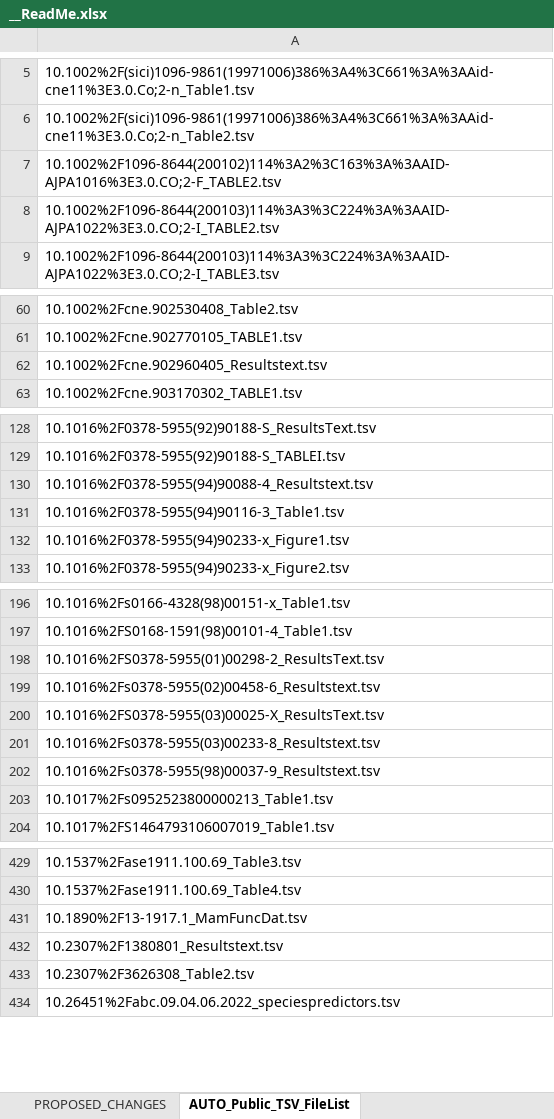
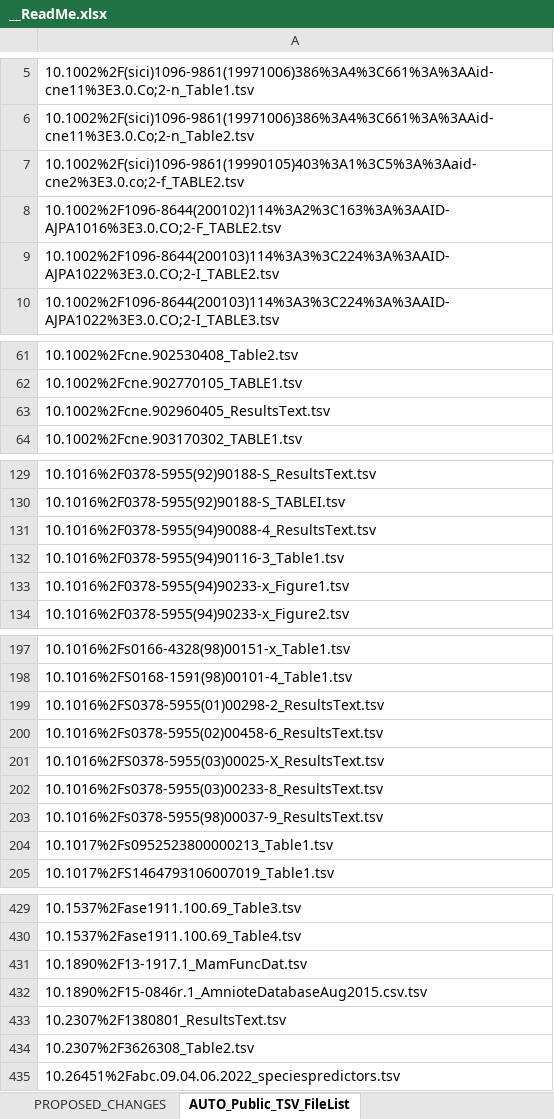
Before and after one commit to AleAliSousa/Evo-M1-Trait-Data, an Excel workbook: __ReadMe.xlsx, sheet AUTO_Public_TSV_FileList, drawn as a sheet; only a part is shown, gaps mark what is left out; values as stored, in another font and other column widths than the file's, no borders; addresses are those after the commit; the diff covers the shown part only; the diff names each change by its address in the sheet, - before the commit and + after, or states it on an @@ line.

```diff
--- a/__ReadMe.xlsx (sheet AUTO_Public_TSV_FileList)
+++ b/__ReadMe.xlsx (sheet AUTO_Public_TSV_FileList)
+row 7: 10.1002%2F(sici)1096-9861(19990105)403%3A1%3C5%3A%3Aaid-cne2%3E3.0.co;2-f_TABLE2.tsv
-A63: 10.1002%2Fcne.902960405_Resultstext.tsv
+A63: 10.1002%2Fcne.902960405_ResultsText.tsv
-A131: 10.1016%2F0378-5955(94)90088-4_Resultstext.tsv
+A131: 10.1016%2F0378-5955(94)90088-4_ResultsText.tsv
-A200: 10.1016%2Fs0378-5955(02)00458-6_Resultstext.tsv
+A200: 10.1016%2Fs0378-5955(02)00458-6_ResultsText.tsv
-A202: 10.1016%2Fs0378-5955(03)00233-8_Resultstext.tsv
+A202: 10.1016%2Fs0378-5955(03)00233-8_ResultsText.tsv
-A203: 10.1016%2Fs0378-5955(98)00037-9_Resultstext.tsv
+A203: 10.1016%2Fs0378-5955(98)00037-9_ResultsText.tsv
-A432: 10.2307%2F1380801_Resultstext.tsv
+A432: 10.1890%2F15-0846r.1_AmnioteDatabaseAug2015.csv.tsv
+row 433: 10.2307%2F1380801_ResultsText.tsv
```
Also changed, not shown: 1 removed row and 5 edited cells elsewhere in this sheet, sheet Sheet1, formulas that keep their value, charts or pictures, 9 other files.
